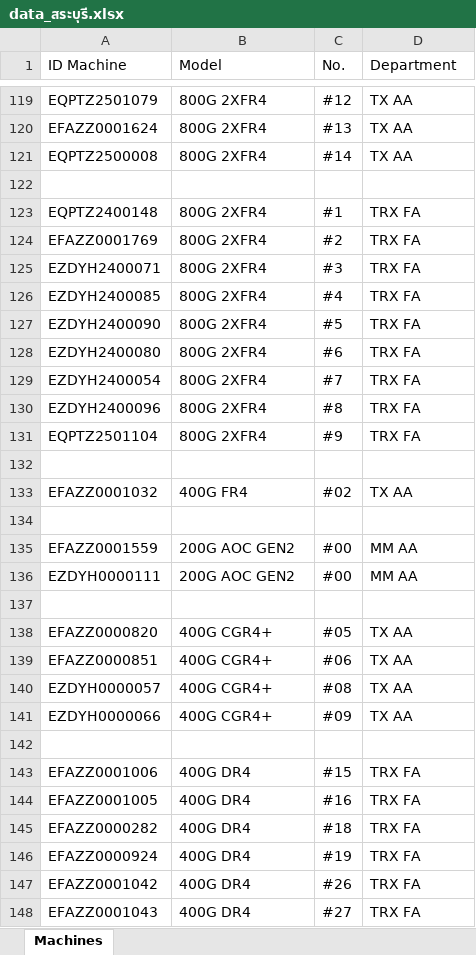
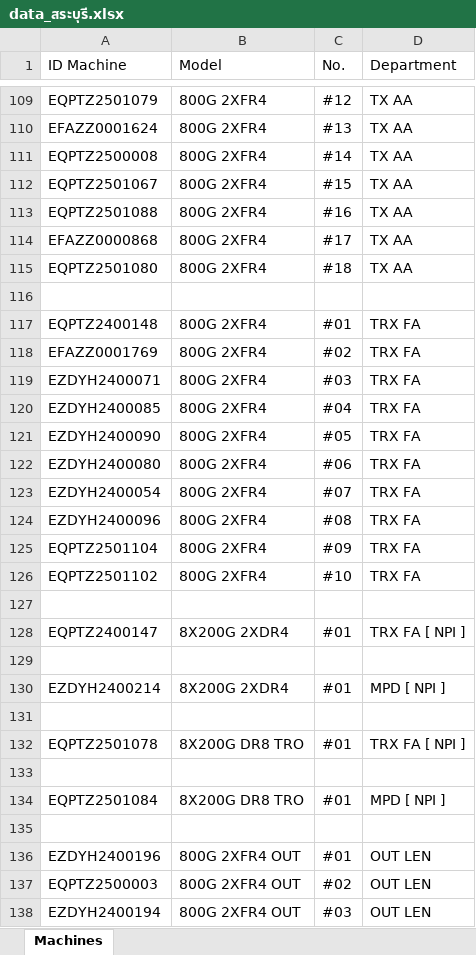
Before and after one commit to niceytpm/Web-EQAA, an Excel workbook: data_สระบุรี.xlsx, sheet Machines, drawn as a sheet; only a part is shown, gaps mark what is left out; the shorter side is filled out with more unchanged rows; values as stored, in another font and other column widths than the file's, no cell formats; addresses are those after the commit; the diff covers the shown part only; the diff names each change by its address in the sheet, - before the commit and + after, or states it on an @@ line.

```diff
--- a/data_สระบุรี.xlsx (sheet Machines)
+++ b/data_สระบุรี.xlsx (sheet Machines)
@@ row 107 moved to row 112: EQPTZ2501067 @@
@@ row 106 moved to row 113: EQPTZ2501088 @@
+row 114: EFAZZ0000868 | 800G 2XFR4 | #17 | TX AA
+row 115: EQPTZ2501080 | 800G 2XFR4 | #18 | TX AA
-C117 (No.): #1
+C117 (No.): #01
-C118 (No.): #2
+C118 (No.): #02
-C119 (No.): #3
+C119 (No.): #03
-C120 (No.): #4
+C120 (No.): #04
-C121 (No.): #5
+C121 (No.): #05
-C122 (No.): #6
+C122 (No.): #06
-C123 (No.): #7
+C123 (No.): #07
-C124 (No.): #8
+C124 (No.): #08
-C125 (No.): #9
+C125 (No.): #09
+row 126: EQPTZ2501102 | 800G 2XFR4 | #10 | TRX FA
@@ row 177 moved to row 128: EQPTZ2400147 @@
-row 129: EFAZZ0001032 | 400G FR4 | #02 | TX AA
+row 129: (empty)
@@ row 179 moved to row 130: EZDYH2400214 @@
+row 131: (empty)
@@ row 181 moved to row 132: EQPTZ2501078 @@
+row 133: (empty)
@@ row 183 moved to row 134: EQPTZ2501084 @@
+row 135: (empty)
+row 136: EZDYH2400196 | 800G 2XFR4 OUT | #01 | OUT LEN
+row 137: EQPTZ2500003 | 800G 2XFR4 OUT | #02 | OUT LEN
+row 138: EZDYH2400194 | 800G 2XFR4 OUT | #03 | OUT LEN
```
Also changed, not shown: 24 added rows, 46 removed rows, 12 moved rows and 60 edited cells elsewhere in this sheet, cell formats.
